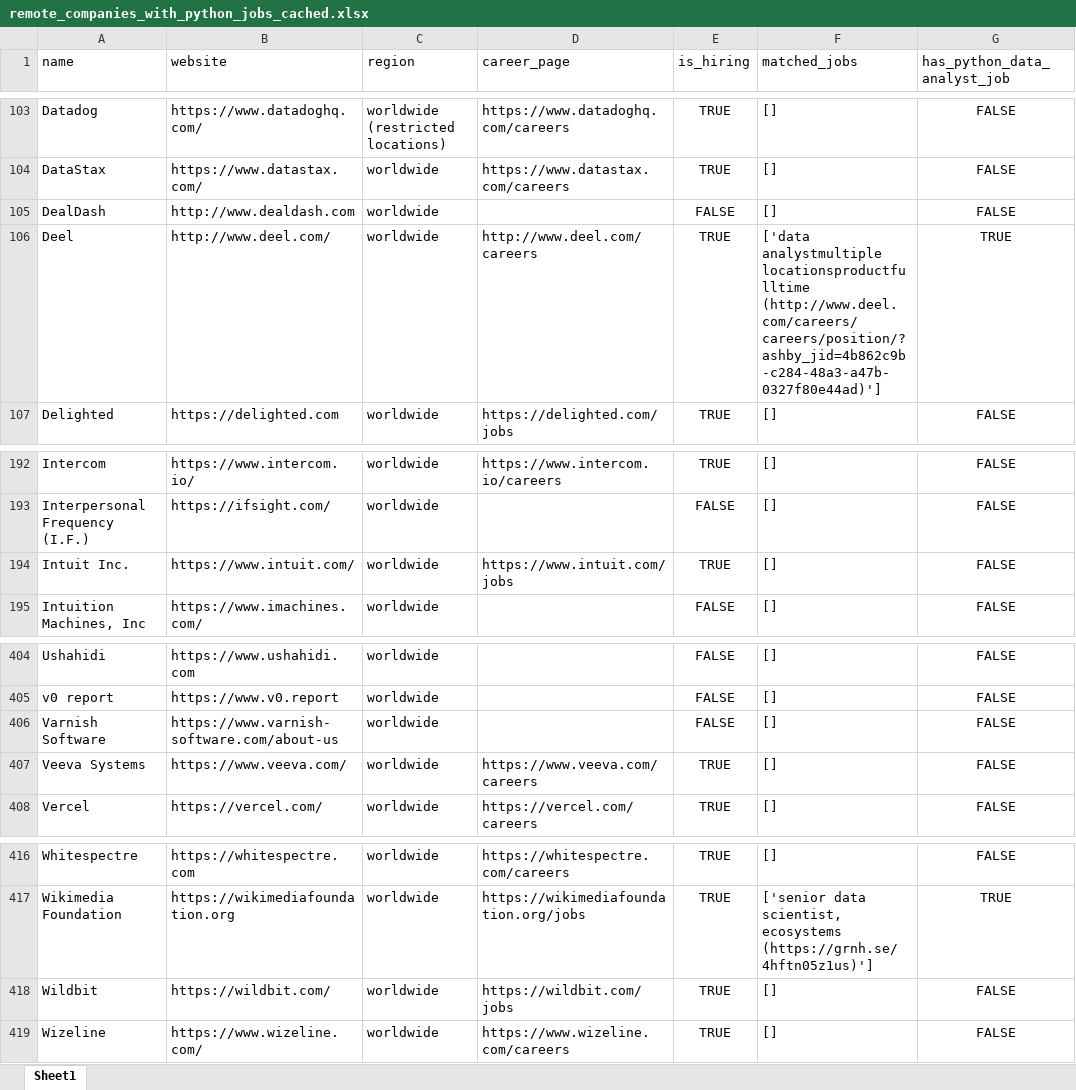
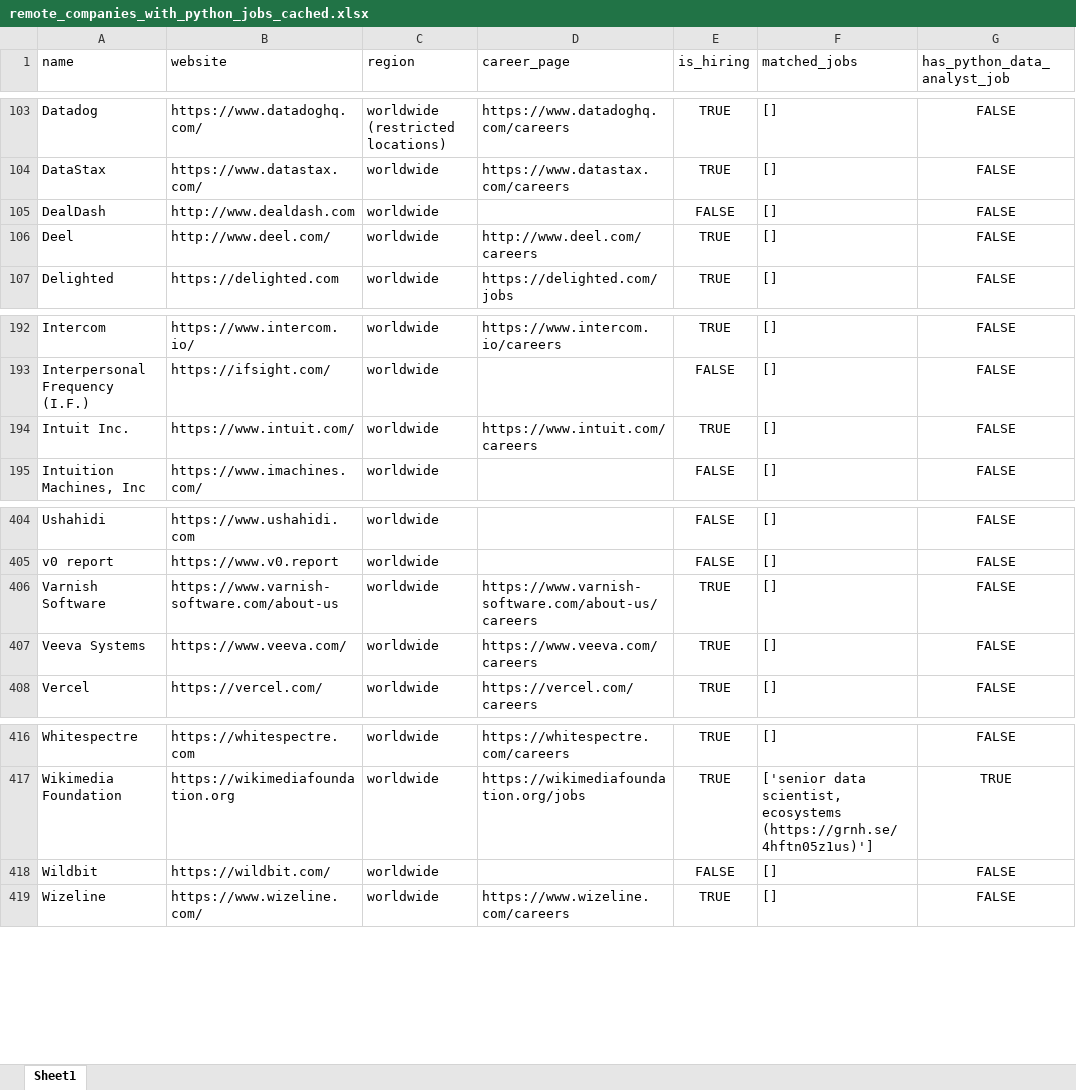
Before and after one commit to ChiaraVan1/remote-job-monitor, an Excel workbook: remote_companies_with_python_jobs_cached.xlsx, sheet Sheet1, drawn as a sheet; only a part is shown, gaps mark what is left out; values as stored, in another font and other column widths than the file's, no borders; the diff names each change by its address in the sheet, - before the commit and + after, or states it on an @@ line.

```diff
--- a/remote_companies_with_python_jobs_cached.xlsx (sheet Sheet1)
+++ b/remote_companies_with_python_jobs_cached.xlsx (sheet Sheet1)
-F106 (matched_jobs): ['data analystmultiple locationsproductfulltime (http://www.deel.com/careers/careers/position/?ashby_jid=4b862c9b-c284-48a3-a47b-0327f80e44ad)']
+F106 (matched_jobs): []
-G106 (has_python_data_analyst_job): TRUE
+G106 (has_python_data_analyst_job): FALSE
-D194 (career_page): https://www.intuit.com/jobs
+D194 (career_page): https://www.intuit.com/careers
-D406 (career_page): (empty)
+D406 (career_page): https://www.varnish-software.com/about-us/careers
-E406 (is_hiring): FALSE
+E406 (is_hiring): TRUE
-D418 (career_page): https://wildbit.com/jobs
+D418 (career_page): (empty)
-E418 (is_hiring): TRUE
+E418 (is_hiring): FALSE
```
Also changed, not shown: 1 other file.
